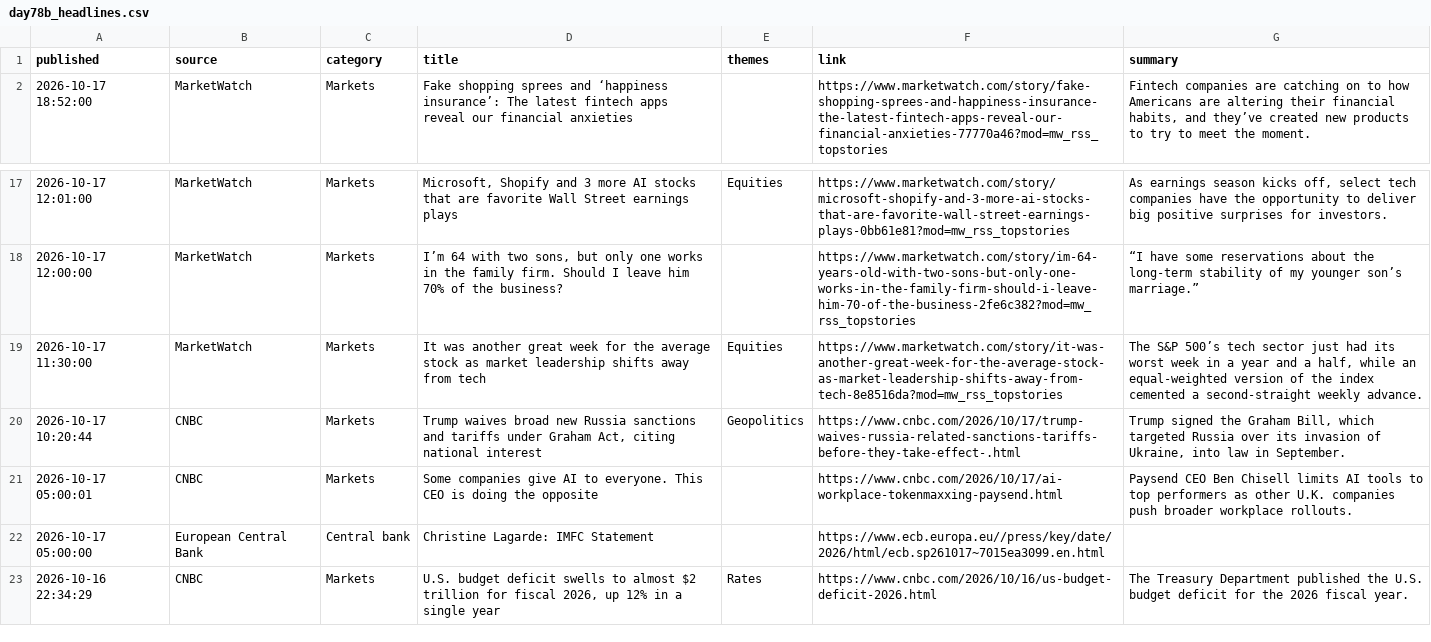
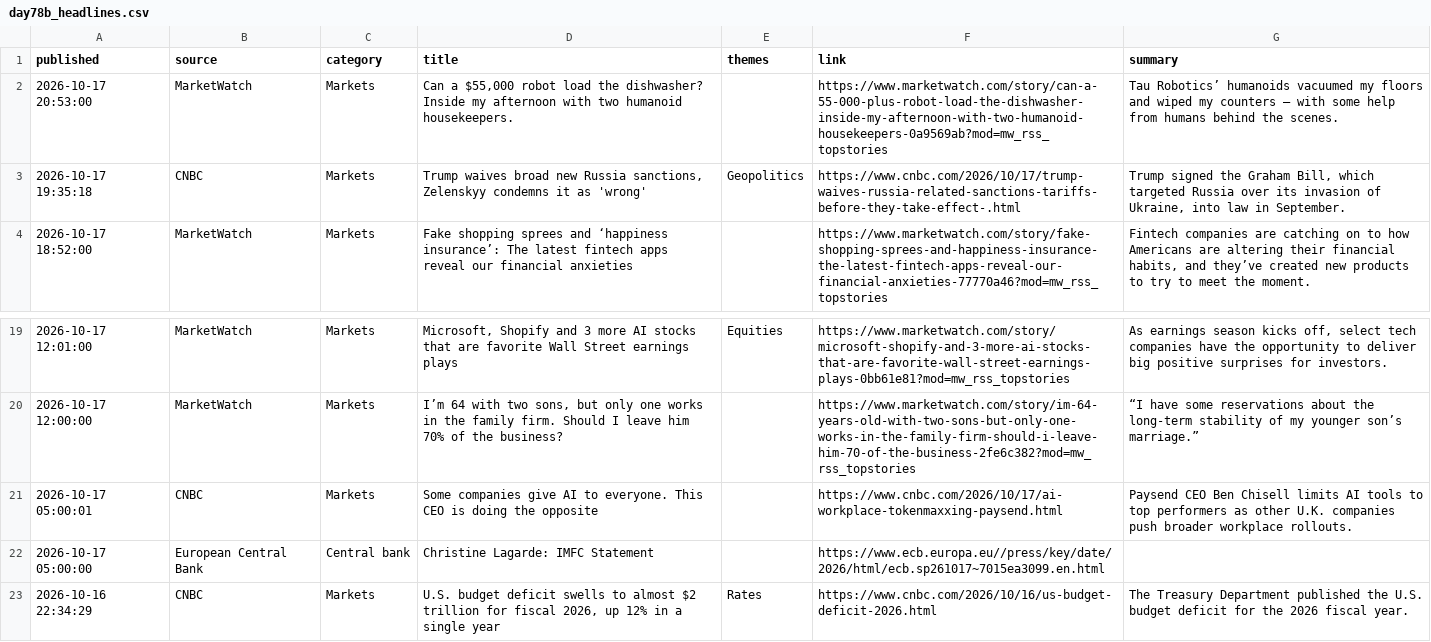
Before and after one commit to Agunp1/AI-Financial-Analyst, a CSV file: day78b_headlines.csv, drawn as a sheet; only a part is shown, gaps mark what is left out.

```diff
--- a/day78b_headlines.csv
+++ b/day78b_headlines.csv
@@ -1,2 +1,4 @@
 published,source,category,title,themes,link,summary
+2026-10-17 20:53:00,MarketWatch,Markets,"Can a $55,000 robot load the dishwasher? Inside my afternoon with two humanoid housekeepers.",,https://www.marketwatch.com/story/can-a-55-000-plus-robot-load-the-dishwasher-inside-my-afternoon-with-two-humanoid-housekeepers-0a9569ab?mod=mw_rss_topstories,Tau Robotics’ humanoids vacuumed my floors and wiped my counters — with some help from humans behind the scenes.
+2026-10-17 19:35:18,CNBC,Markets,"Trump waives broad new Russia sanctions, Zelenskyy condemns it as 'wrong'",Geopolitics,https://www.cnbc.com/2026/10/17/trump-waives-russia-related-sanctions-tariffs-before-they-take-effect-.html,"Trump signed the Graham Bill, which targeted Russia over its invasion of Ukraine, into law in September."
 2026-10-17 18:52:00,MarketWatch,Markets,Fake shopping sprees and ‘happiness insurance’: The latest fintech apps reveal our financial anxieties,,https://www.marketwatch.com/story/fake-shopping-sprees-and-happiness-insurance-the-latest-fintech-apps-reveal-our-financial-anxieties-77770a46?mod=mw_rss_topstories,"Fintech companies are catching on to how Americans are altering their financial habits, and they’ve created new products to try to meet the moment."
@@ -18,4 +20,2 @@ published,source,category,title,themes,link,summary
 2026-10-17 12:00:00,MarketWatch,Markets,"I’m 64 with two sons, but only one works in the family firm. Should I leave him 70% of the business?",,https://www.marketwatch.com/story/im-64-years-old-with-two-sons-but-only-one-works-in-the-family-firm-should-i-leave-him-70-of-the-business-2fe6c382?mod=mw_rss_topstories,“I have some reservations about the long-term stability of my younger son’s marriage.”
-2026-10-17 11:30:00,MarketWatch,Markets,It was another great week for the average stock as market leadership shifts away from tech,Equities,https://www.marketwatch.com/story/it-was-another-great-week-for-the-average-stock-as-market-leadership-shifts-away-from-tech-8e8516da?mod=mw_rss_topstories,"The S&P 500’s tech sector just had its worst week in a year and a half, while an equal-weighted version of the index cemented a second-straight weekly advance."
-2026-10-17 10:20:44,CNBC,Markets,"Trump waives broad new Russia sanctions and tariffs under Graham Act, citing national interest",Geopolitics,https://www.cnbc.com/2026/10/17/trump-waives-russia-related-sanctions-tariffs-before-they-take-effect-.html,"Trump signed the Graham Bill, which targeted Russia over its invasion of Ukraine, into law in September."
 2026-10-17 05:00:01,CNBC,Markets,Some companies give AI to everyone. This CEO is doing the opposite,,https://www.cnbc.com/2026/10/17/ai-workplace-tokenmaxxing-paysend.html,Paysend CEO Ben Chisell limits AI tools to top performers as other U.K. companies push broader workplace rollouts.
```
Also changed, not shown: day67_instrument_risk_monitor.csv, day69_instrument_remediation_actions.csv, 18 other files.
